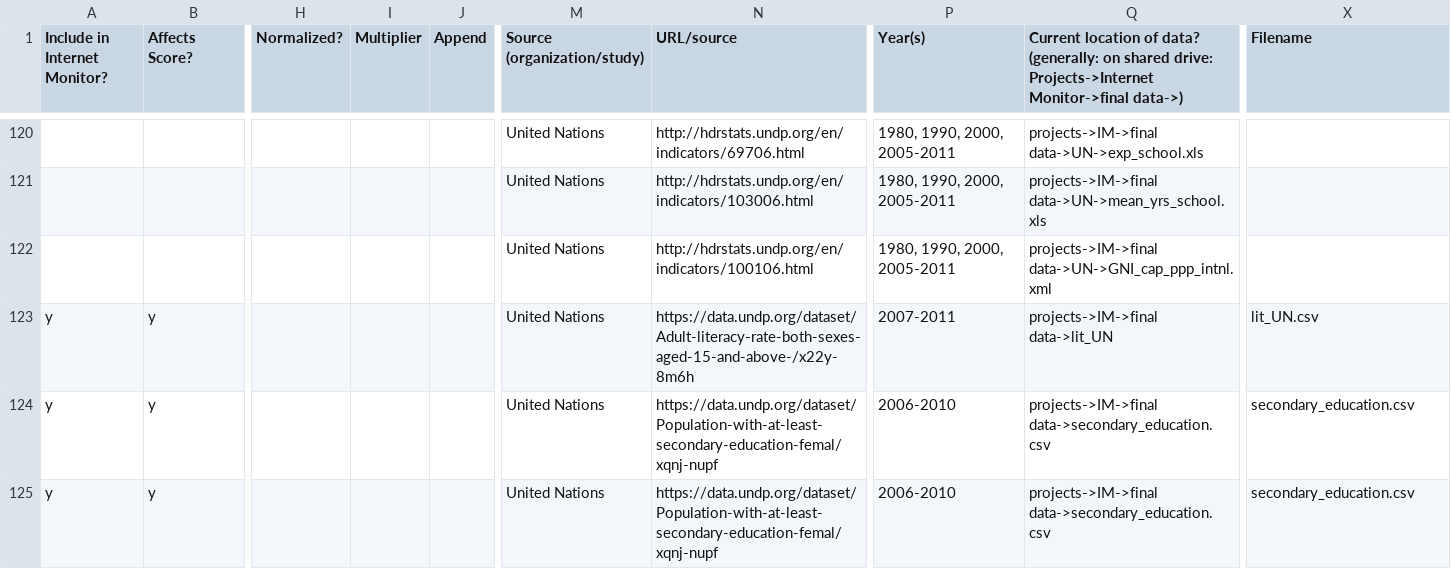
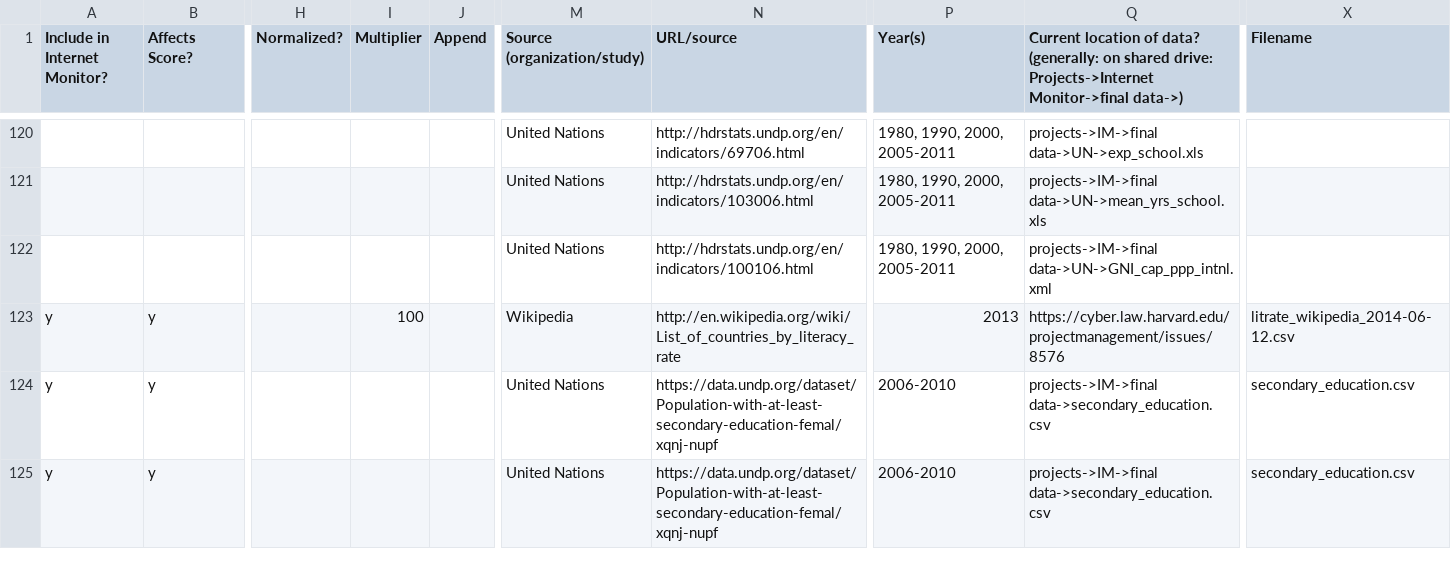
Before and after one commit to berkmancenter/internet_monitor, a CSV file: db/sources.csv, drawn as a sheet; only a part is shown, gaps mark what is left out; the diff names each change by its address in the sheet, - before the commit and + after, or states it on an @@ line.

Commit message:
#8576 - new lit rate data

```diff
--- a/db/sources.csv
+++ b/db/sources.csv
-I123 (Multiplier): (empty)
+I123 (Multiplier): 100
-M123 (Source (organization/study)): United Nations
+M123 (Source (organization/study)): Wikipedia
-N123 (URL/source): https://data.undp.org/dataset/Adult-literacy-rate-both-sexes-aged-15-and-above-/x22y-8m6h
+N123 (URL/source): http://en.wikipedia.org/wiki/List_of_countries_by_literacy_rate
-P123 (Year(s)): 2007-2011
+P123 (Year(s)): 2013
-Q123: projects->IM->final data->lit_UN
+Q123: https://cyber.law.harvard.edu/projectmanagement/issues/8576
-X123 (Filename): lit_UN.csv
+X123 (Filename): litrate_wikipedia_2014-06-12.csv
```
Also changed, not shown: 2 other files.
